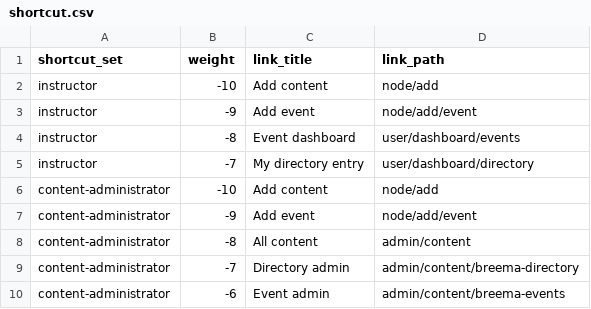
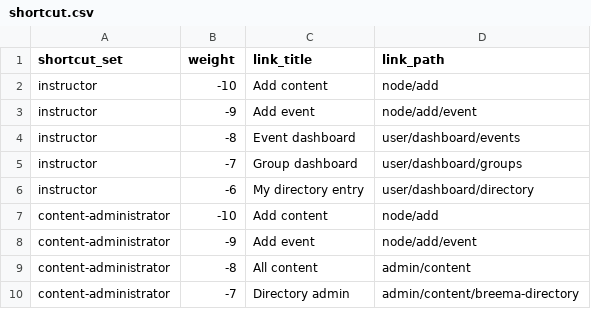
Before and after one commit to Breema/breema-d8, a CSV file: web/modules/custom/breema_migrate/csv/shortcut.csv, drawn as a sheet; only a part is shown; the shorter side is filled out with more unchanged rows.

Commit message:
Group: Add shortcut for group dashboard to the instructor set.

```diff
--- a/web/modules/custom/breema_migrate/csv/shortcut.csv
+++ b/web/modules/custom/breema_migrate/csv/shortcut.csv
@@ -4,3 +4,4 @@ instructor,-9,Add event,node/add/event
 instructor,-8,Event dashboard,user/dashboard/events
-instructor,-7,My directory entry,user/dashboard/directory
+instructor,-7,Group dashboard,user/dashboard/groups
+instructor,-6,My directory entry,user/dashboard/directory
 content-administrator,-10,Add content,node/add
```
